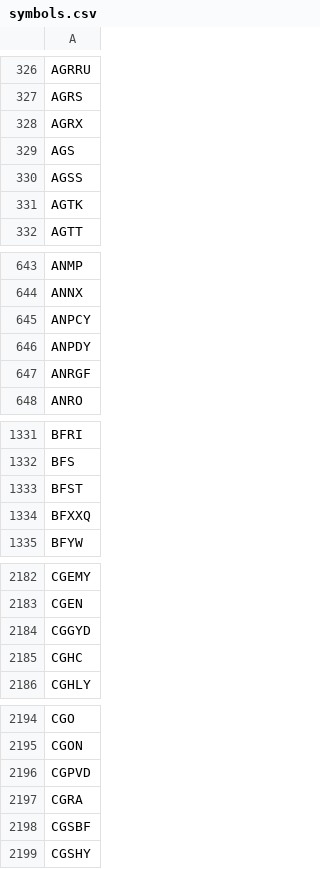
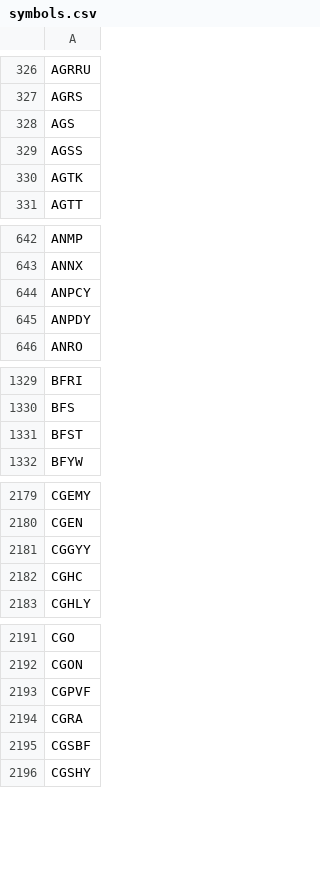
Before and after one commit to melder/symbols_options_csvs, a CSV file: symbols.csv, drawn as a sheet; only a part is shown, gaps mark what is left out; the diff covers the shown part only.

```diff
--- a/symbols.csv
+++ b/symbols.csv
@@ -327,3 +327,2 @@ AGRRU
 AGRS
-AGRX
 AGS
@@ -646,3 +645,2 @@ ANPCY
 ANPDY
-ANRGF
 ANRO
@@ -1333,3 +1331,2 @@ BFS
 BFST
-BFXXQ
 BFYW
@@ -2183,3 +2180,3 @@ CGEMY
 CGEN
-CGGYD
+CGGYY
 CGHC
@@ -2195,3 +2192,3 @@ CGO
 CGON
-CGPVD
+CGPVF
 CGRA
```
Also changed, not shown: 3 added rows and 3 removed rows elsewhere in this file, monthlies.csv, options.csv.
